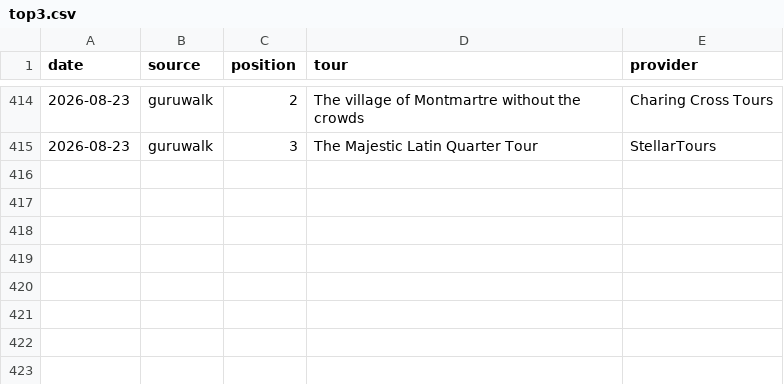
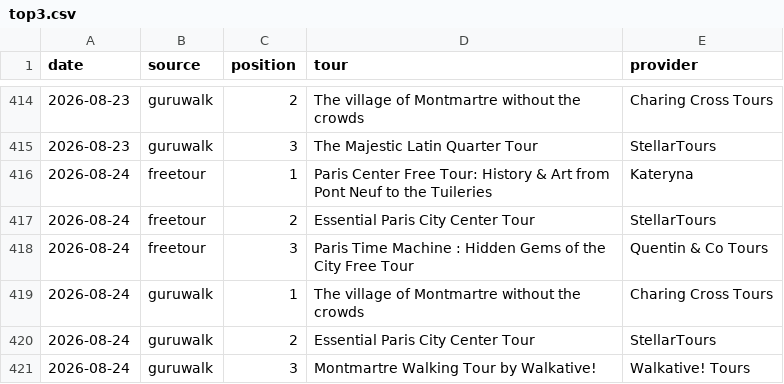
Before and after one commit to LR033/freetour-tracker, a CSV file: top3.csv, drawn as a sheet; only a part is shown, gaps mark what is left out.

```diff
--- a/top3.csv
+++ b/top3.csv
@@ -415 +415,7 @@ date,source,position,tour,provider
 2026-08-23,guruwalk,3,The Majestic Latin Quarter Tour,StellarTours
+2026-08-24,freetour,1,Paris Center Free Tour: History & Art from Pont Neuf to the Tuileries,Kateryna
+2026-08-24,freetour,2,Essential Paris City Center Tour,StellarTours
+2026-08-24,freetour,3,Paris Time Machine : Hidden Gems of the City Free Tour,Quentin & Co Tours
+2026-08-24,guruwalk,1,The village of Montmartre without the crowds,Charing Cross Tours
+2026-08-24,guruwalk,2,Essential Paris City Center Tour,StellarTours
+2026-08-24,guruwalk,3,Montmartre Walking Tour by Walkative!,Walkative! Tours
```
Also changed, not shown: rankings.csv.
